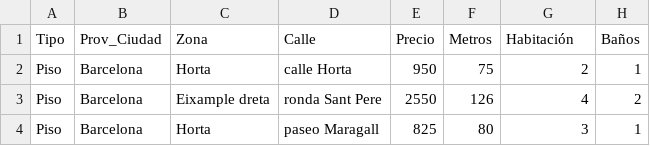
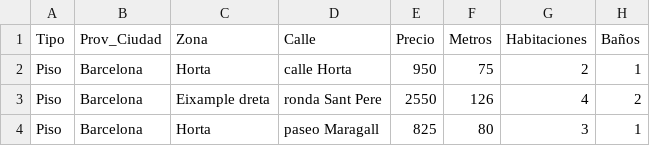
Before and after one commit to jmartiray/Web-scraping, a CSV file: dataset.csv, drawn as a sheet; only a part is shown.

Commit message:
Update dataset.csv

```diff
--- a/dataset.csv
+++ b/dataset.csv
@@ -1,2 +1,2 @@
-Tipo,Prov_Ciudad,Zona,Calle,Precio,Metros,Habitación,Baños
+Tipo,Prov_Ciudad,Zona,Calle,Precio,Metros,Habitaciones,Baños
 Piso,Barcelona,Horta,calle Horta,950,75,2,1
```
